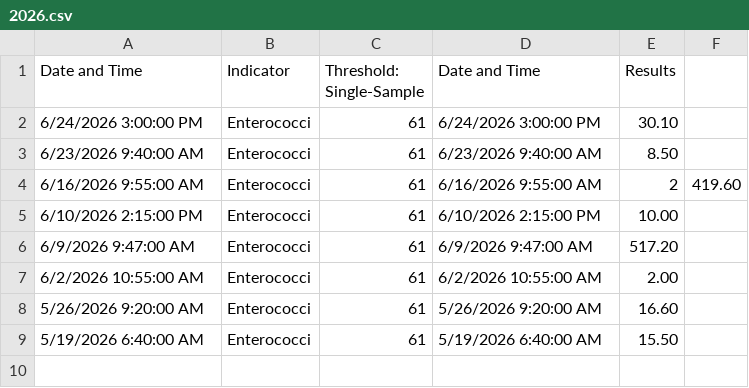
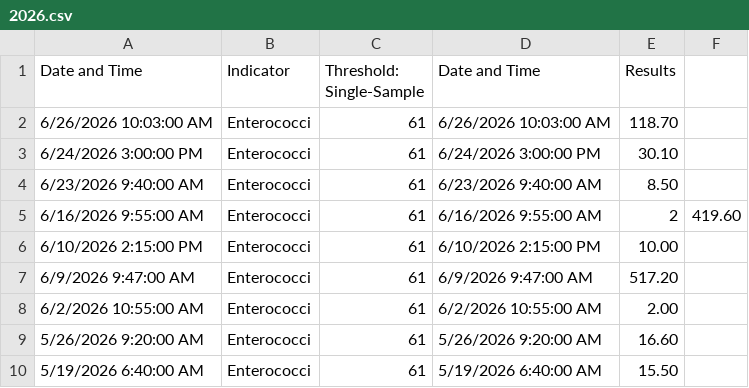
Before and after one commit to danielpunkass/mystic-merfolk, a CSV file: archive/Shannon_Beach_Upper_Mystic_DCR/2026.csv, drawn as a sheet.

```diff
--- a/archive/Shannon_Beach_Upper_Mystic_DCR/2026.csv
+++ b/archive/Shannon_Beach_Upper_Mystic_DCR/2026.csv
@@ -1,2 +1,3 @@
 Date and Time,Indicator,Threshold: Single-Sample,Date and Time,Results
+6/26/2026 10:03:00 AM,Enterococci,61,6/26/2026 10:03:00 AM,118.70
 6/24/2026 3:00:00 PM,Enterococci,61,6/24/2026 3:00:00 PM,30.10
```
Also changed, not shown: 2 other files.
